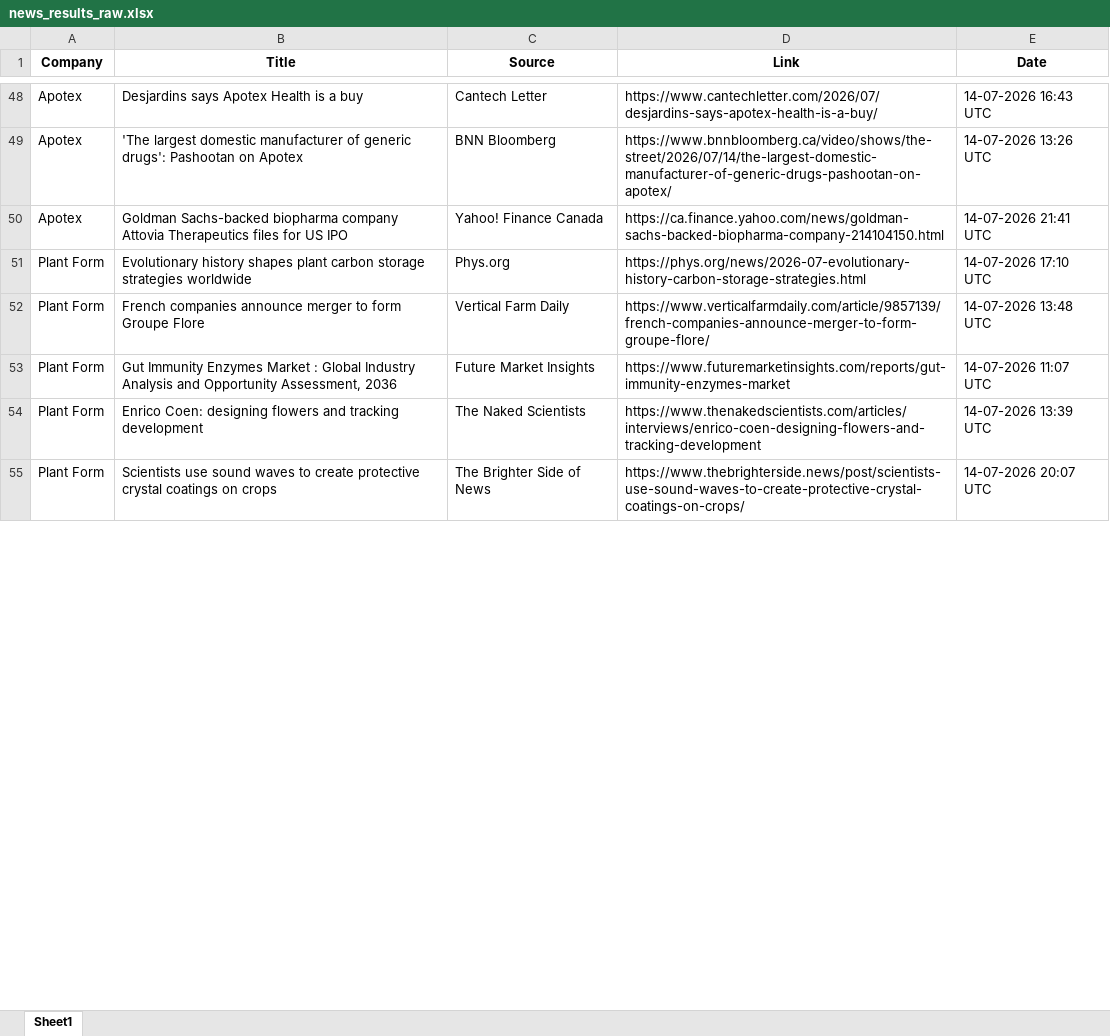
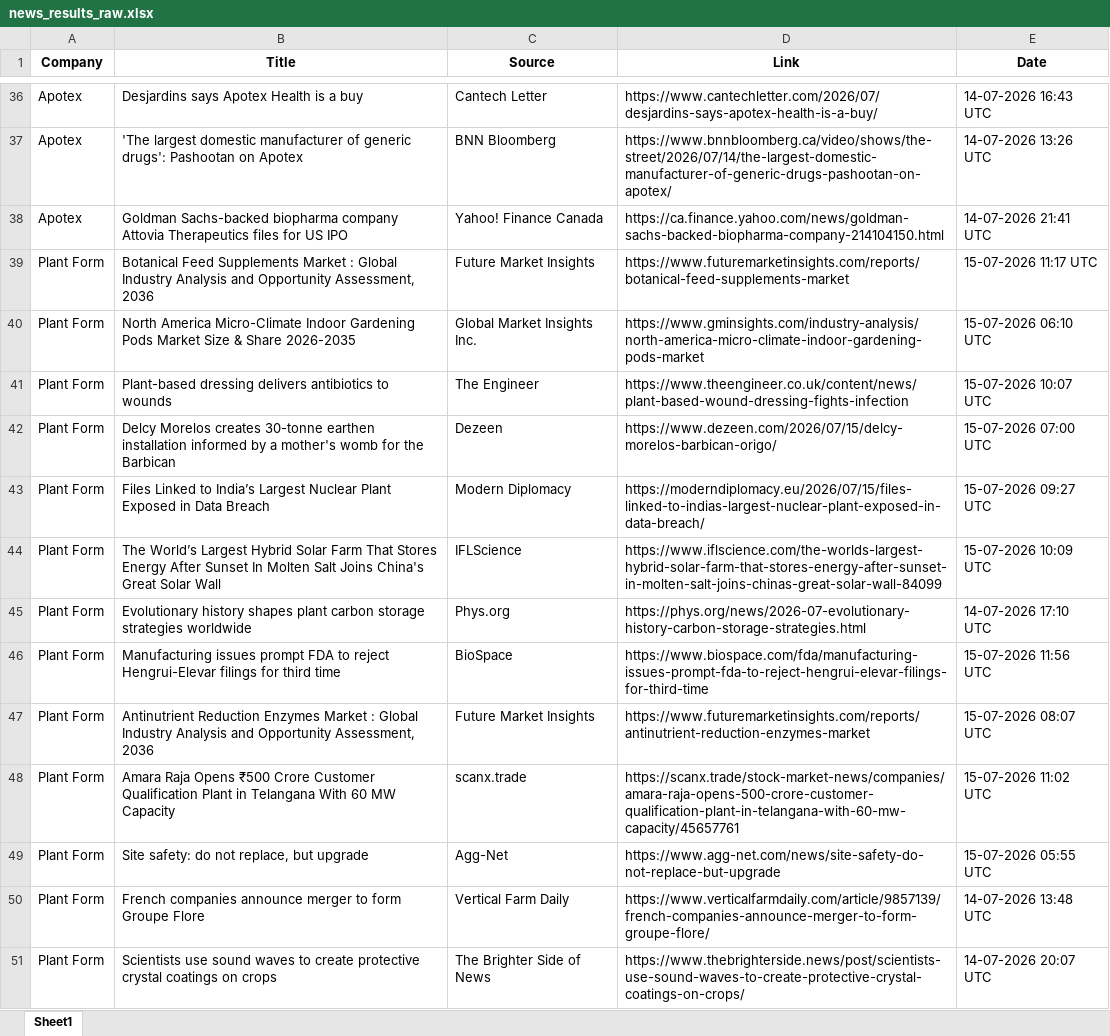
Before and after one commit to synapseKrishna/Ved, an Excel workbook: news_results_raw.xlsx, sheet Sheet1, drawn as a sheet; only a part is shown, gaps mark what is left out; values as stored, in another font and other column widths than the file's, no borders; removed rows and columns are numbered as before the commit, all else as after; the diff covers the shown part only; the diff names each change by its address in the sheet, - before the commit and + after, or states it on an @@ line.

```diff
--- a/news_results_raw.xlsx (sheet Sheet1)
+++ b/news_results_raw.xlsx (sheet Sheet1)
+row 39: Plant Form | Botanical Feed Supplements Market : Global Industry Analysis and Opportunity Assessment, 2036 | Future Market Insights | https://www.futuremarketinsights.com/reports/botanical-feed-supplements-market | 15-07-2026 11:17 UTC
+row 40: Plant Form | North America Micro-Climate Indoor Gardening Pods Market Size & Share 2026-2035 | Global Market Insights Inc. | https://www.gminsights.com/industry-analysis/north-america-micro-climate-indoor-gardening-pods-market | 15-07-2026 06:10 UTC
+row 41: Plant Form | Plant-based dressing delivers antibiotics to wounds | The Engineer | https://www.theengineer.co.uk/content/news/plant-based-wound-dressing-fights-infection | 15-07-2026 10:07 UTC
+row 42: Plant Form | Delcy Morelos creates 30-tonne earthen installation informed by a mother's womb for the Barbican | Dezeen | https://www.dezeen.com/2026/07/15/delcy-morelos-barbican-origo/ | 15-07-2026 07:00 UTC
+row 43: Plant Form | Files Linked to India’s Largest Nuclear Plant Exposed in Data Breach | Modern Diplomacy | https://moderndiplomacy.eu/2026/07/15/files-linked-to-indias-largest-nuclear-plant-exposed-in-data-breach/ | 15-07-2026 09:27 UTC
+row 44: Plant Form | The World’s Largest Hybrid Solar Farm That Stores Energy After Sunset In Molten Salt Joins China's Great Solar Wall | IFLScience | https://www.iflscience.com/the-worlds-largest-hybrid-solar-farm-that-stores-energy-after-sunset-in-molten-salt-joins-chinas-great-solar-wall-84099 | 15-07-2026 10:09 UTC
+row 46: Plant Form | Manufacturing issues prompt FDA to reject Hengrui-Elevar filings for third time | BioSpace | https://www.biospace.com/fda/manufacturing-issues-prompt-fda-to-reject-hengrui-elevar-filings-for-third-time | 15-07-2026 11:56 UTC
+row 47: Plant Form | Antinutrient Reduction Enzymes Market : Global Industry Analysis and Opportunity Assessment, 2036 | Future Market Insights | https://www.futuremarketinsights.com/reports/antinutrient-reduction-enzymes-market | 15-07-2026 08:07 UTC
+row 48: Plant Form | Amara Raja Opens ₹500 Crore Customer Qualification Plant in Telangana With 60 MW Capacity | scanx.trade | https://scanx.trade/stock-market-news/companies/amara-raja-opens-500-crore-customer-qualification-plant-in-telangana-with-60-mw-capacity/45657761 | 15-07-2026 11:02 UTC
+row 49: Plant Form | Site safety: do not replace, but upgrade | Agg-Net | https://www.agg-net.com/news/site-safety-do-not-replace-but-upgrade | 15-07-2026 05:55 UTC
-row 53: Plant Form | Gut Immunity Enzymes Market : Global Industry Analysis and Opportunity Assessment, 2036 | Future Market Insights | https://www.futuremarketinsights.com/reports/gut-immunity-enzymes-market | 14-07-2026 11:07 UTC
-row 54: Plant Form | Enrico Coen: designing flowers and tracking development | The Naked Scientists | https://www.thenakedscientists.com/articles/interviews/enrico-coen-designing-flowers-and-tracking-development | 14-07-2026 13:39 UTC
```
Also changed, not shown: 47 added rows, 76 removed rows, 2 moved rows and 108 edited cells elsewhere in this sheet, news_results.xlsx.
